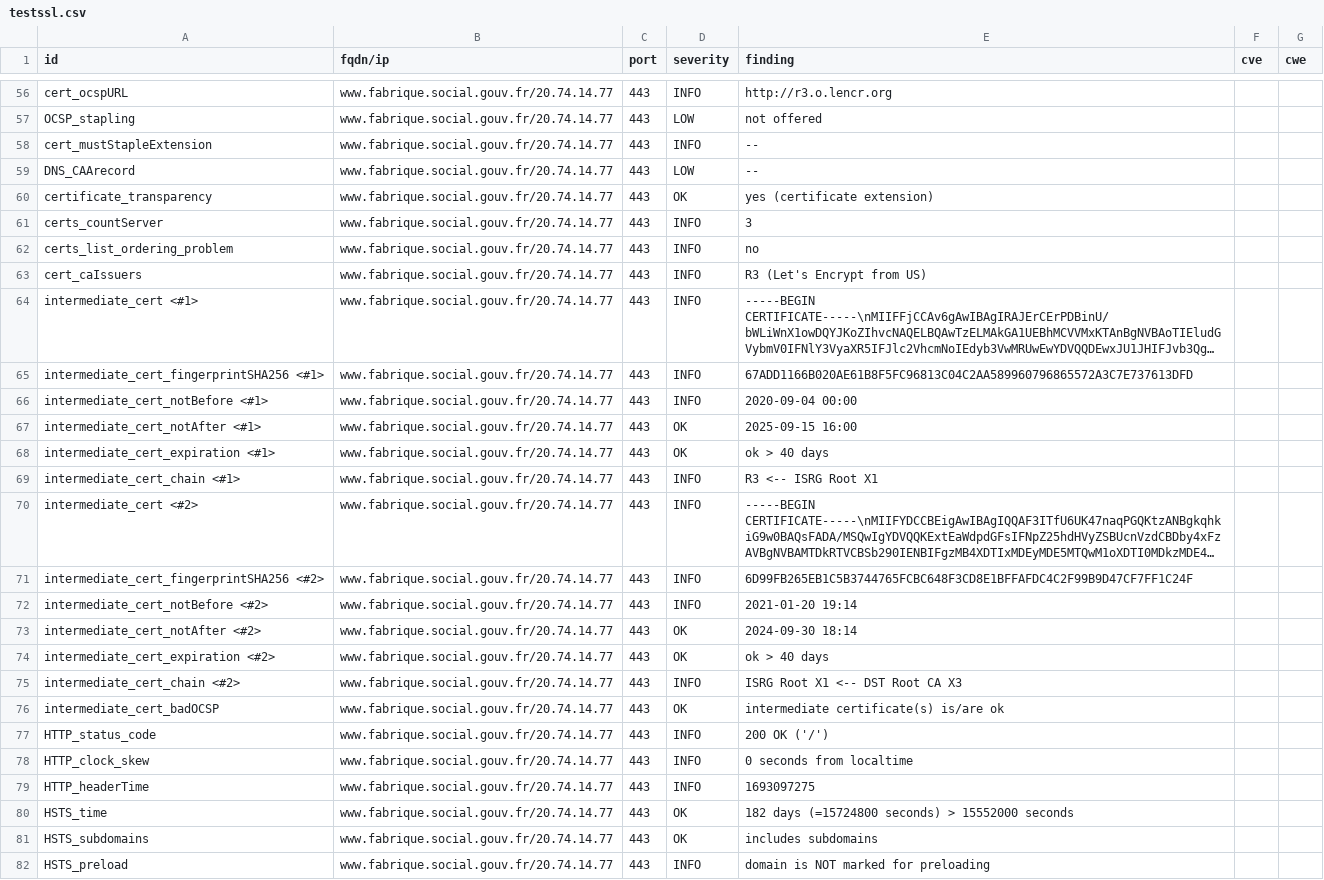
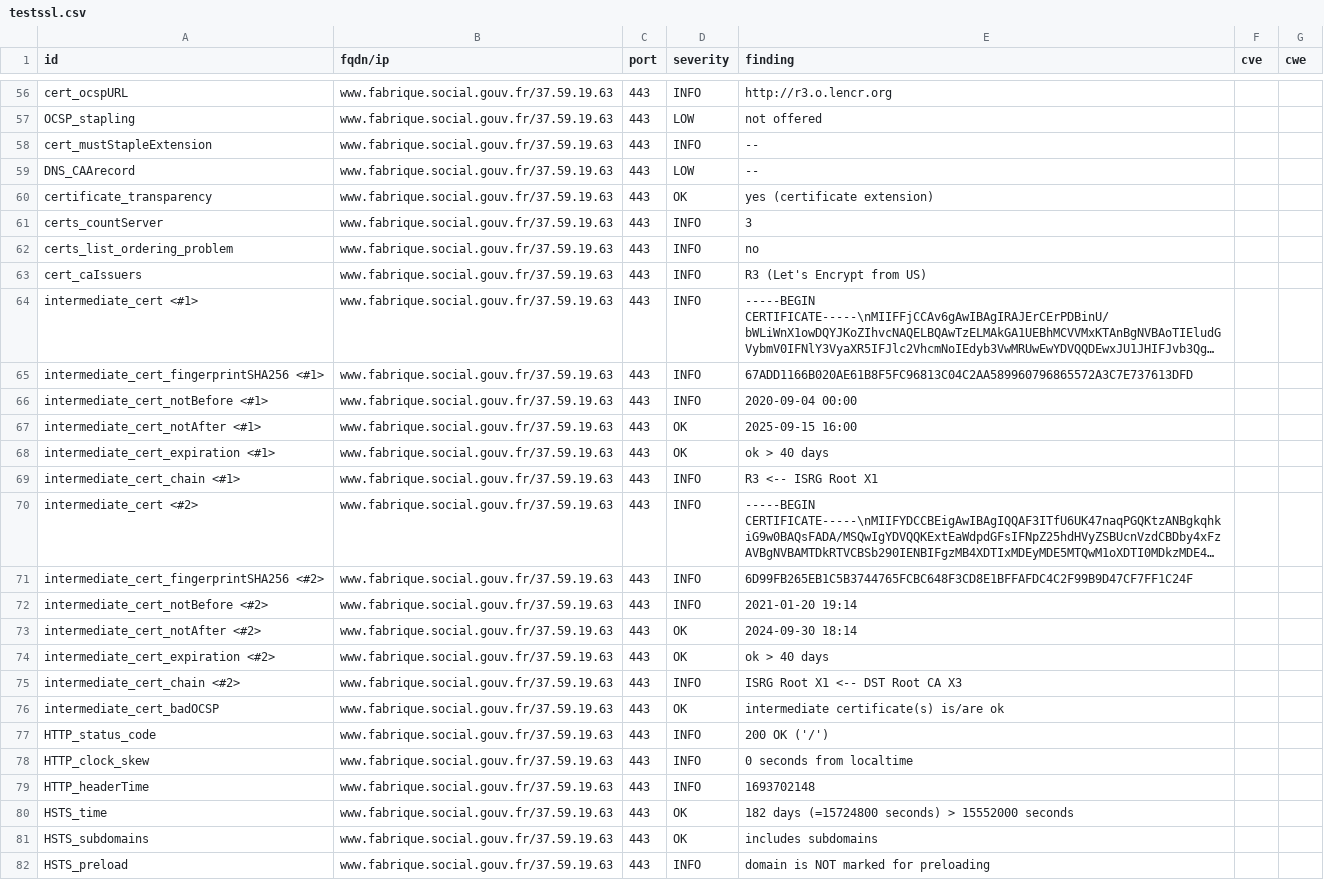
Before and after one commit to villesinternet/dashlord-collectivites, a CSV file: results/aHR0cHM6Ly93d3cuZmFicmlxdWUuc29jaWFsLmdvdXYuZnI=/testssl.csv, drawn as a sheet; only a part is shown, gaps mark what is left out; long unchanged cells end in …; the diff covers the shown part only; the diff names each change by its address in the sheet, - before the commit and + after, or states it on an @@ line.

Commit message:
update: https://www.fabrique.social.gouv.fr

```diff
--- a/results/aHR0cHM6Ly93d3cuZmFicmlxdWUuc29jaWFsLmdvdXYuZnI=/testssl.csv
+++ b/results/aHR0cHM6Ly93d3cuZmFicmlxdWUuc29jaWFsLmdvdXYuZnI=/testssl.csv
-B56:B82 (fqdn/ip): www.fabrique.social.gouv.fr/20.74.14.77
+B56:B82 (fqdn/ip): www.fabrique.social.gouv.fr/37.59.19.63
-E79 (finding): 1693097275
+E79 (finding): 1693702148
```
Also changed, not shown: 136 edited cells elsewhere in this file, 14 other files.
